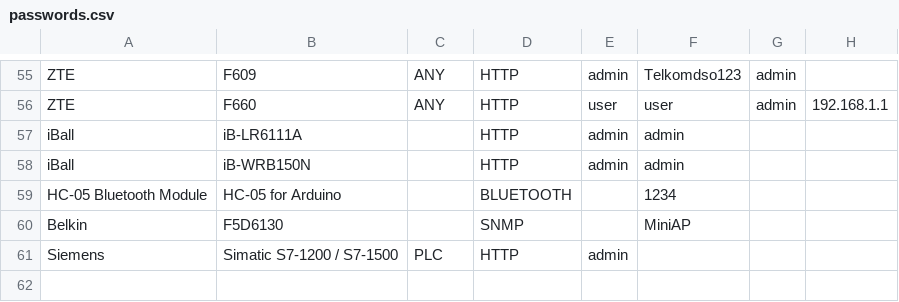
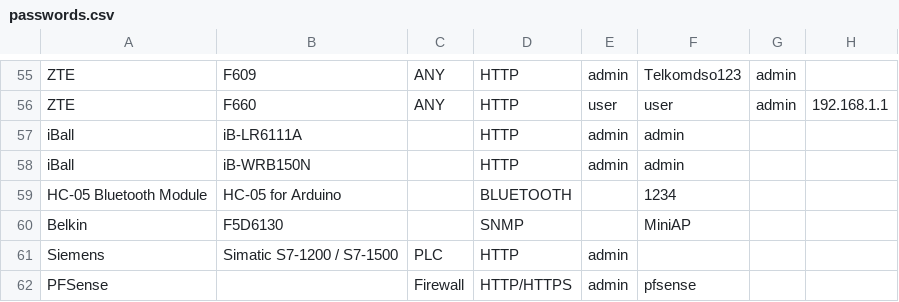
Before and after one commit to many-passwords/many-passwords, a CSV file: passwords.csv, drawn as a sheet; only a part is shown, gaps mark what is left out.

Commit message:
Added: default login PFSense firewall

```diff
--- a/passwords.csv
+++ b/passwords.csv
@@ -61 +61,2 @@ Belkin,F5D6130,,SNMP,,MiniAP,,
 Siemens, Simatic S7-1200 / S7-1500,PLC,HTTP,admin,,,
+PFSense,, Firewall, HTTP/HTTPS,admin, pfsense,,
```
